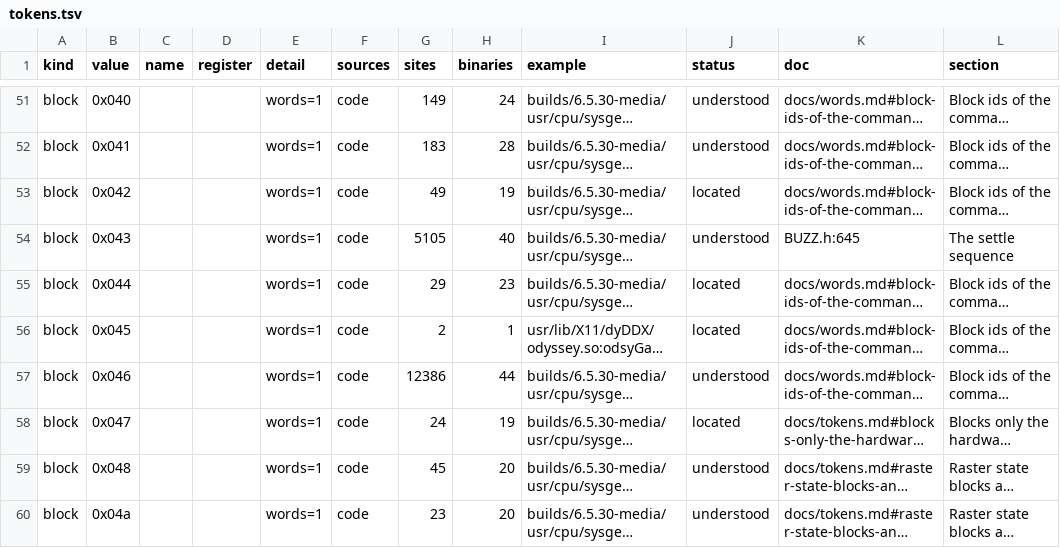
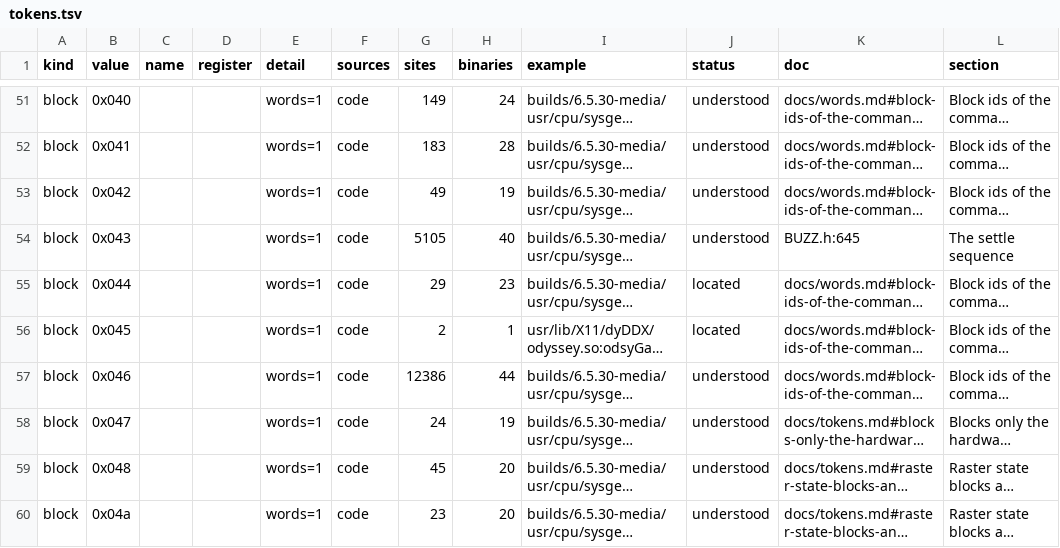
Before and after one commit to jamesbraid/odsy, a TSV file: docs/inventory/tokens.tsv, drawn as a sheet; only a part is shown, gaps mark what is left out; long unchanged cells end in …; the diff covers the shown part only; the diff names each change by its address in the sheet, - before the commit and + after, or states it on an @@ line.

```diff
--- a/docs/inventory/tokens.tsv
+++ b/docs/inventory/tokens.tsv
-J53 (status): located
+J53 (status): understood
-J58 (status): located
+J58 (status): understood
```
Also changed, not shown: 36 edited cells elsewhere in this file, docs/inventory/summary.tsv, 3 other files.
